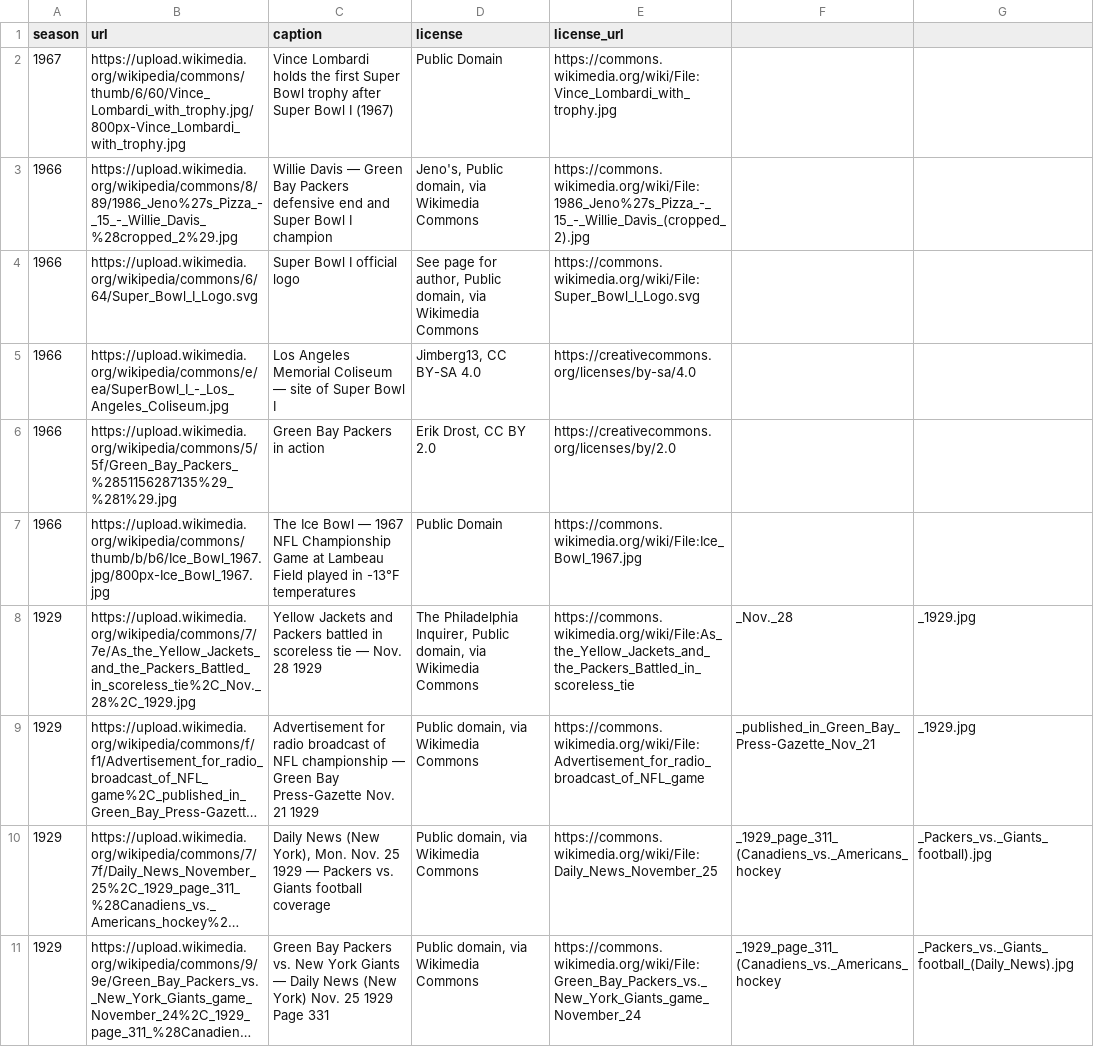
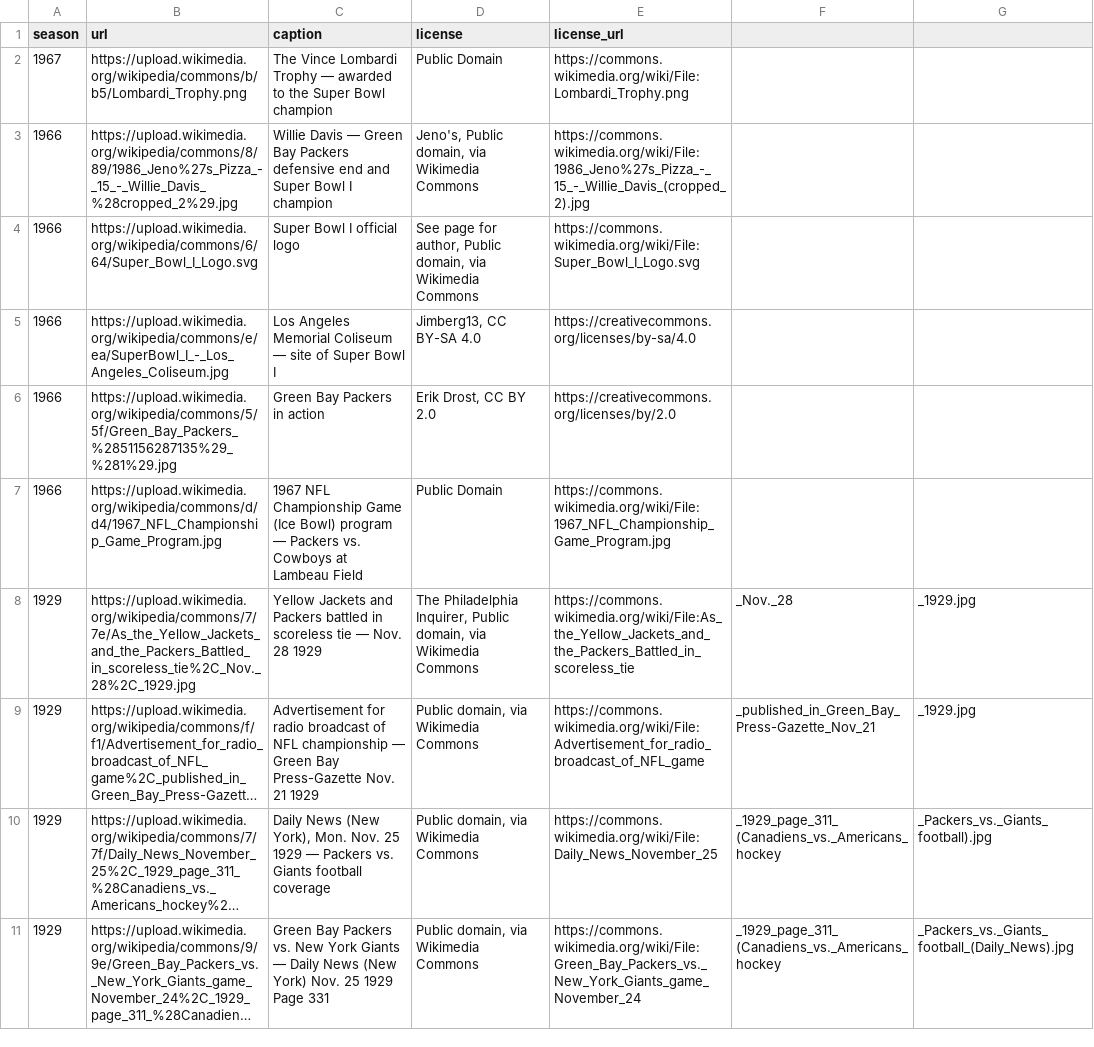
Before and after one commit to rptetzloff/AreThePackersUndefeated, a CSV file: data/photos.csv, drawn as a sheet; long unchanged cells end in ….

Commit message:
Update CSV with working image URLs

```diff
--- a/data/photos.csv
+++ b/data/photos.csv
@@ -1,3 +1,3 @@
 season,url,caption,license,license_url
-1967,https://upload.wikimedia.org/wikipedia/commons/thumb/6/60/Vince_Lombardi_with_trophy.jpg/800px-Vince_Lombardi_with_trophy.jpg,Vince Lombardi holds the first Super Bowl trophy after Super Bowl I (1967),Public Domain,https://commons.wikimedia.org/wiki/File:Vince_Lombardi_with_trophy.jpg
+1967,https://upload.wikimedia.org/wikipedia/commons/b/b5/Lombardi_Trophy.png,The Vince Lombardi Trophy — awarded to the Super Bowl champion,Public Domain,https://commons.wikimedia.org/wiki/File:Lombardi_Trophy.png
 1966,https://upload.wikimedia.org/wikipedia/commons/8/89/1986_Jeno%27s_Pizza_-_15_-_Willie_Davis_%28cropped_2%29.jpg,Willie Davis — Green Bay Packers defensive end and Super Bowl I champion,"Jeno's, Public domain, via Wikimedia Commons",https://commons.wikimedia.org/wiki/File:1986_Jeno%27s_Pizza_-_15_-_Willie_Davis_(cropped_2).jpg
@@ -6,3 +6,3 @@ season,url,caption,license,license_url
 1966,https://upload.wikimedia.org/wikipedia/commons/5/5f/Green_Bay_Packers_%2851156287135%29_%281%29.jpg,Green Bay Packers in action,"Erik Drost, CC BY 2.0",https://creativecommons.org/licenses/by/2.0
-1966,https://upload.wikimedia.org/wikipedia/commons/thumb/b/b6/Ice_Bowl_1967.jpg/800px-Ice_Bowl_1967.jpg,The Ice Bowl — 1967 NFL Championship Game at Lambeau Field played in -13°F temperatures,Public Domain,https://commons.wikimedia.org/wiki/File:Ice_Bowl_1967.jpg
+1966,https://upload.wikimedia.org/wikipedia/commons/d/d4/1967_NFL_Championship_Game_Program.jpg,1967 NFL Championship Game (Ice Bowl) program — Packers vs. Cowboys at Lambeau Field,Public Domain,https://commons.wikimedia.org/wiki/File:1967_NFL_Championship_Game_Program.jpg
 1929,https://upload.wikimedia.org/wikipedia/commons/7/7e/As_the_Yellow_Jackets_and_the_Packers_Battled_in_scoreless_tie%2C_Nov._28%2C_1929.jpg,Yellow Jackets and Packers battled in scoreless tie — Nov. 28 1929,"The Philadelphia Inquirer, Public domain, via Wikimedia Commons",https://commons.wikimedia.org/wiki/File:As_the_Yellow_Jackets_and_the_Packers_Battled_in_scoreless_tie,_Nov._28,_1929.jpg
```
